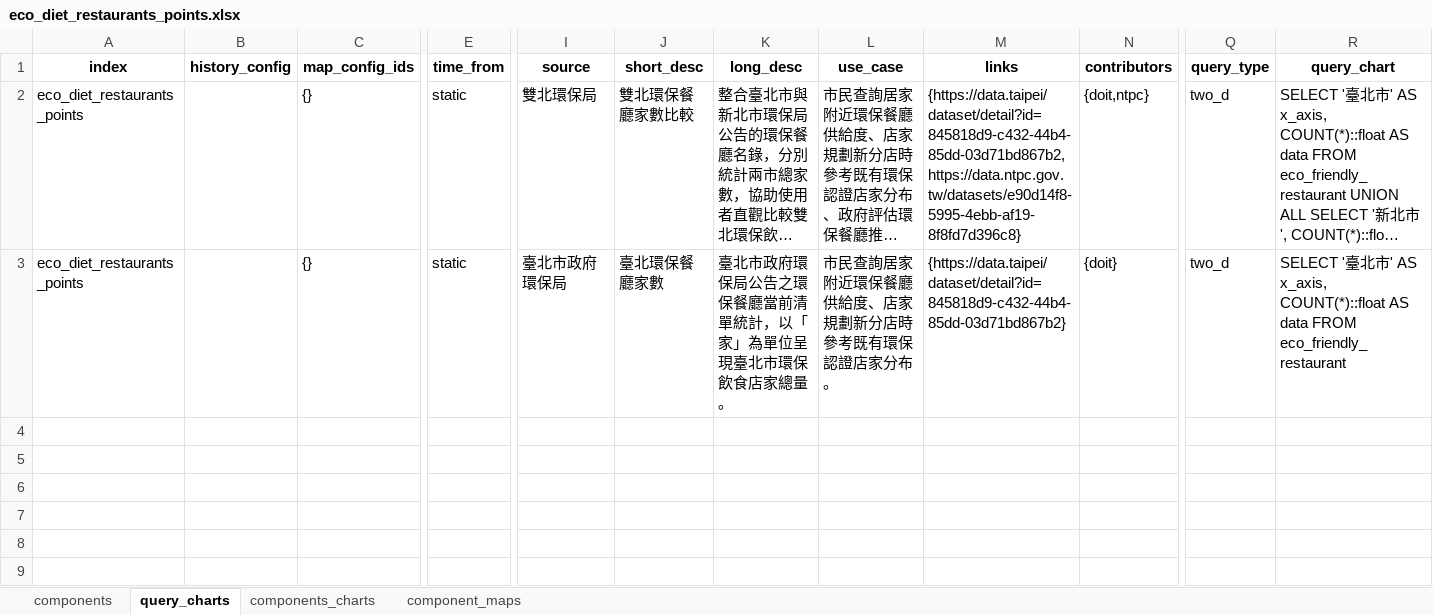
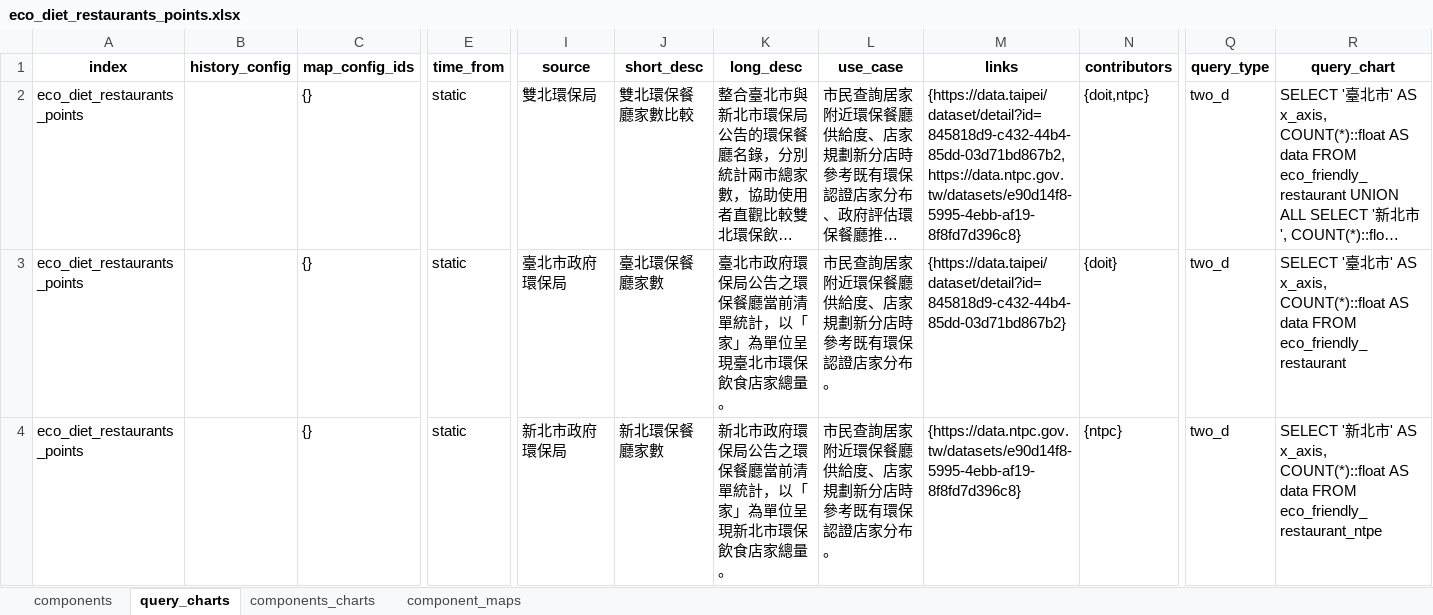
Before and after one commit to taipei-doit/Taipei-City-Dashboard, an Excel workbook: Taipei-City-Dashboard-DE/component-meta/eco_diet_restaurants_points/eco_diet_restaurants_points.xlsx, sheet query_charts, drawn as a sheet; only a part is shown, gaps mark what is left out; long unchanged cells end in …; values as stored, in another font and other column widths than the file's, no borders; rows hold the shown columns only; the diff names each change by its address in the sheet, - before the commit and + after, or states it on an @@ line.

Commit message:
新增: 環保餐廳 query_charts 補上 newtaipei row (對齊綠色商店 3-city 結構)
原本只有 metrotaipei (跨市 UNION) 與 taipei 兩 row,缺單獨呈現新北的條目。
補一筆 city=newtaipei row,結構鏡像 taipei row:
  - source: 新北市政府環保局
  - short_desc: 新北環保餐廳家數
  - links: data.ntpc dataset e90d14f8-…
  - contributors: {ntpc}
  - query_chart: SELECT '新北市'…FROM eco_friendly_restaurant_ntpe

CSV 與 xlsx 同步更新,xlsx 由 csv 重新打包。

```diff
--- a/Taipei-City-Dashboard-DE/component-meta/eco_diet_restaurants_points/eco_diet_restaurants_points.xlsx (sheet query_charts)
+++ b/Taipei-City-Dashboard-DE/component-meta/eco_diet_restaurants_points/eco_diet_restaurants_points.xlsx (sheet query_charts)
+row 4: eco_diet_restaurants_points |  | {} | static | 新北市政府環保局 | 新北環保餐廳家數 | 新北市政府環保局公告之環保餐廳當前清單統計，以「家」為單位呈現新北市環保飲食店家總量。 | 市民查詢居家附近環保餐廳供給度、店家規劃新分店時參考既有環保認證店家分布。 | {https://data.ntpc.gov.tw/datasets/e90d14f8-5995-4ebb-af19-8f8fd7d396c8} | {ntpc} | two_d | SELECT '新北市' AS x_axis, COUNT(*)::float AS data FROM eco_friendly_restaurant_ntpe
```
Also changed, not shown: 1 other file.
